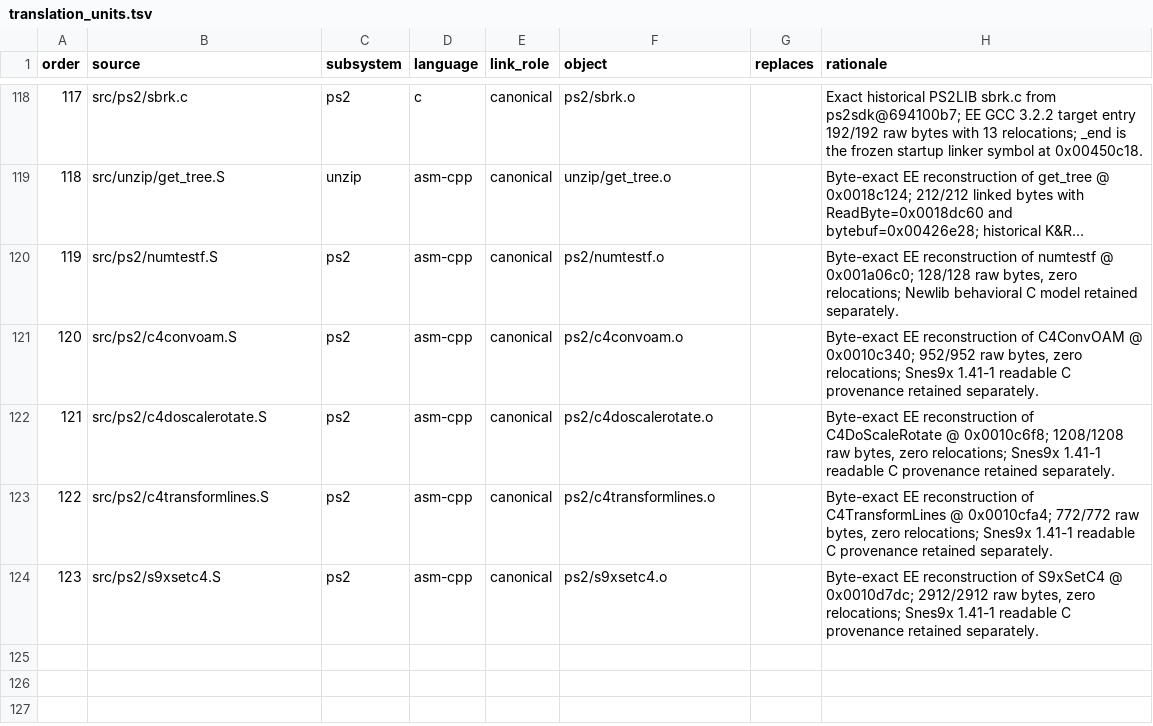
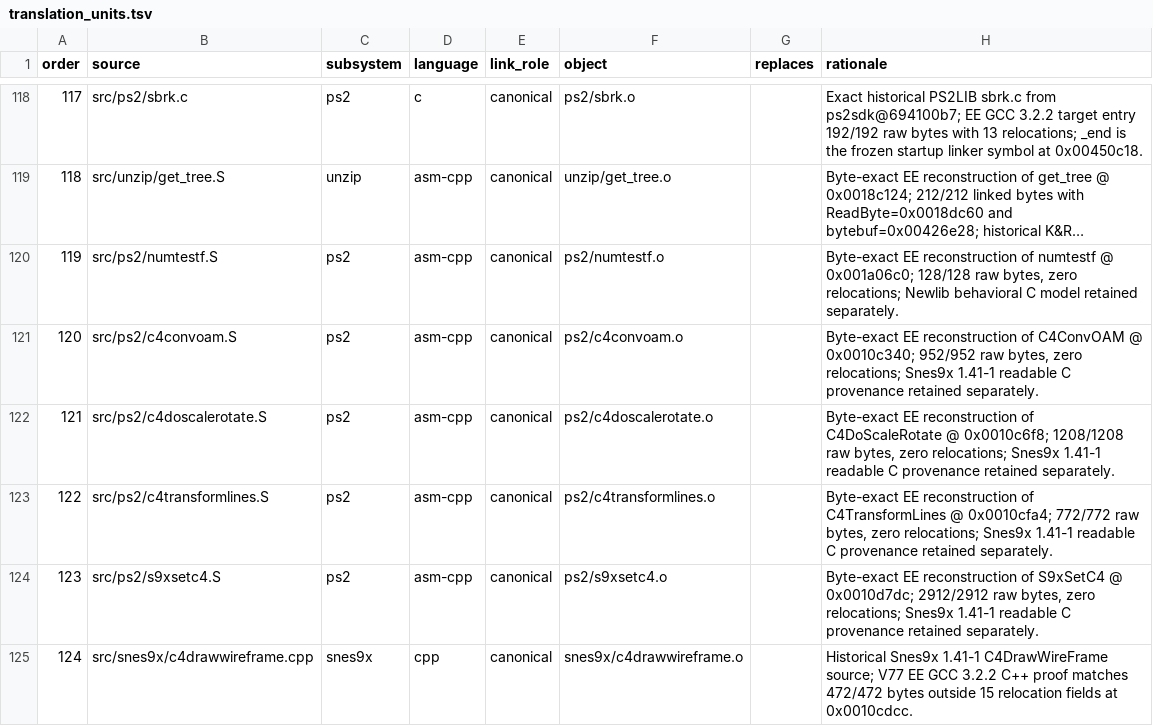
Before and after one commit to ReyFxck/SNESstation-Decomp, a TSV file: analysis/source_tree/translation_units.tsv, drawn as a sheet; only a part is shown, gaps mark what is left out; long unchanged cells end in ….

Commit message:
Register C4DrawWireFrame as canonical C++ TU

```diff
--- a/analysis/source_tree/translation_units.tsv
+++ b/analysis/source_tree/translation_units.tsv
@@ -124 +124,2 @@ order	source	subsystem	language	link_role	object	replaces	rationale
 123	src/ps2/s9xsetc4.S	ps2	asm-cpp	canonical	ps2/s9xsetc4.o		Byte-exact EE reconstruction of S9xSetC4 @ 0x0010d7dc; 2912/2912 raw bytes, zero relocations; Snes9x 1.41-1 readable C provenance retained separately.
+124	src/snes9x/c4drawwireframe.cpp	snes9x	cpp	canonical	snes9x/c4drawwireframe.o		Historical Snes9x 1.41-1 C4DrawWireFrame source; V77 EE GCC 3.2.2 C++ proof matches 472/472 bytes outside 15 relocation fields at 0x0010cdcc.
```
